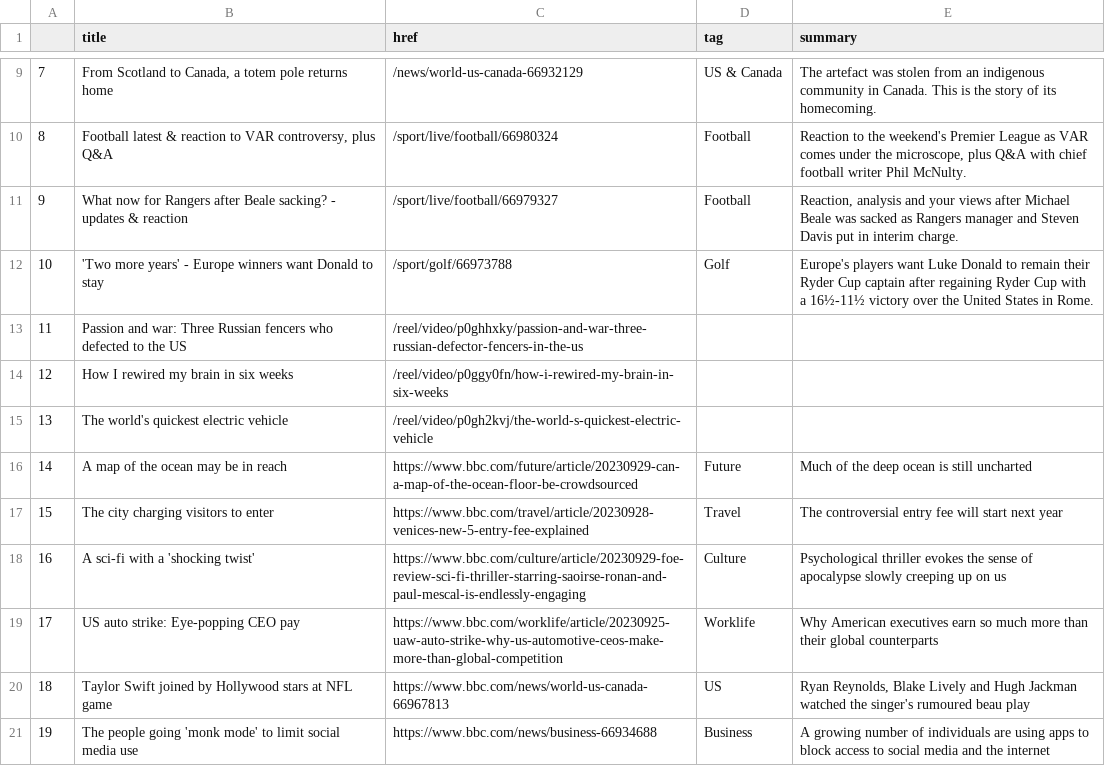
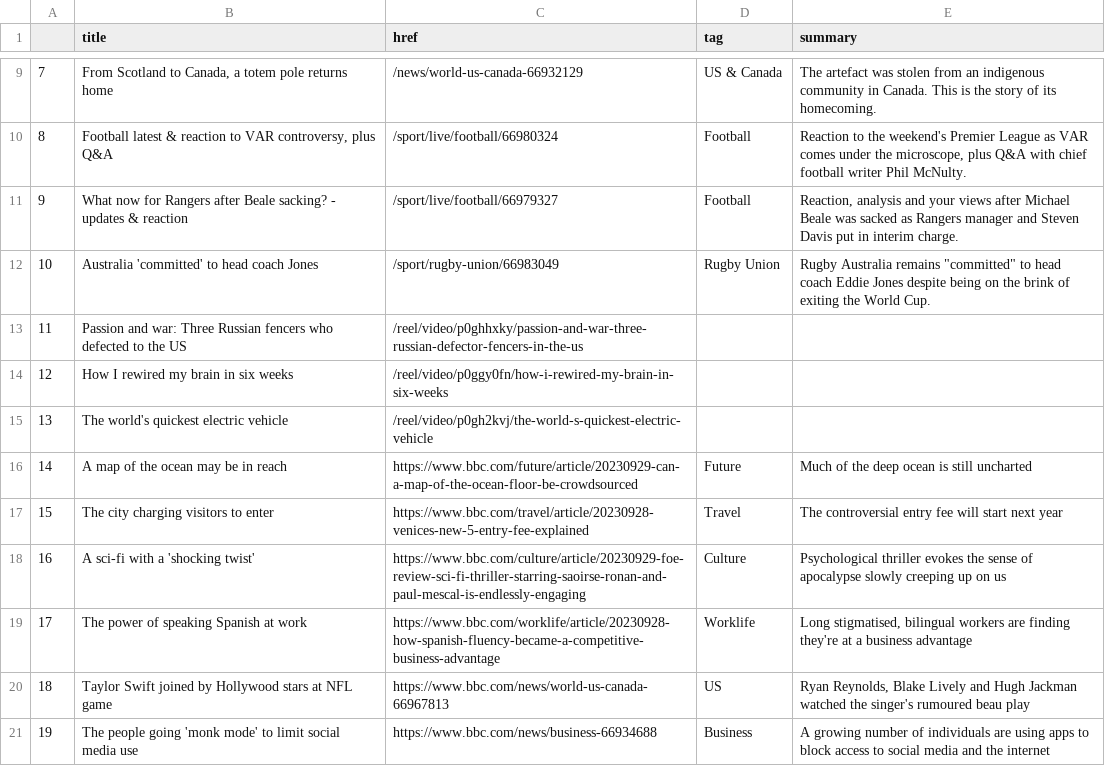
Before and after one commit to anastasiajourno/Automatic-scraper, a CSV file: bbc-headlines.csv, drawn as a sheet; only a part is shown, gaps mark what is left out.

```diff
--- a/bbc-headlines.csv
+++ b/bbc-headlines.csv
@@ -11,3 +11,3 @@
 9,What now for Rangers after Beale sacking? - updates & reaction,/sport/live/football/66979327,Football,"Reaction, analysis and your views after Michael Beale was sacked as Rangers manager and Steven Davis put in interim charge."
-10,'Two more years' - Europe winners want Donald to stay,/sport/golf/66973788,Golf,Europe's players want Luke Donald to remain their Ryder Cup captain after regaining Ryder Cup with a 16½-11½ victory over the United States in Rome.
+10,Australia 'committed' to head coach Jones,/sport/rugby-union/66983049,Rugby Union,"Rugby Australia remains ""committed"" to head coach Eddie Jones despite being on the brink of exiting the World Cup."
 11,Passion and war: Three Russian fencers who defected to the US,/reel/video/p0ghhxky/passion-and-war-three-russian-defector-fencers-in-the-us,,
@@ -18,3 +18,3 @@
 16,A sci-fi with a 'shocking twist',https://www.bbc.com/culture/article/20230929-foe-review-sci-fi-thriller-starring-saoirse-ronan-and-paul-mescal-is-endlessly-engaging,Culture,Psychological thriller evokes the sense of apocalypse slowly creeping up on us
-17,US auto strike: Eye-popping CEO pay,https://www.bbc.com/worklife/article/20230925-uaw-auto-strike-why-us-automotive-ceos-make-more-than-global-competition,Worklife,Why American executives earn so much more than their global counterparts
+17,The power of speaking Spanish at work,https://www.bbc.com/worklife/article/20230928-how-spanish-fluency-became-a-competitive-business-advantage,Worklife,"Long stigmatised, bilingual workers are finding they're at a business advantage"
 18,Taylor Swift joined by Hollywood stars at NFL game,https://www.bbc.com/news/world-us-canada-66967813,US,"Ryan Reynolds, Blake Lively and Hugh Jackman watched the singer's rumoured beau play"
```
